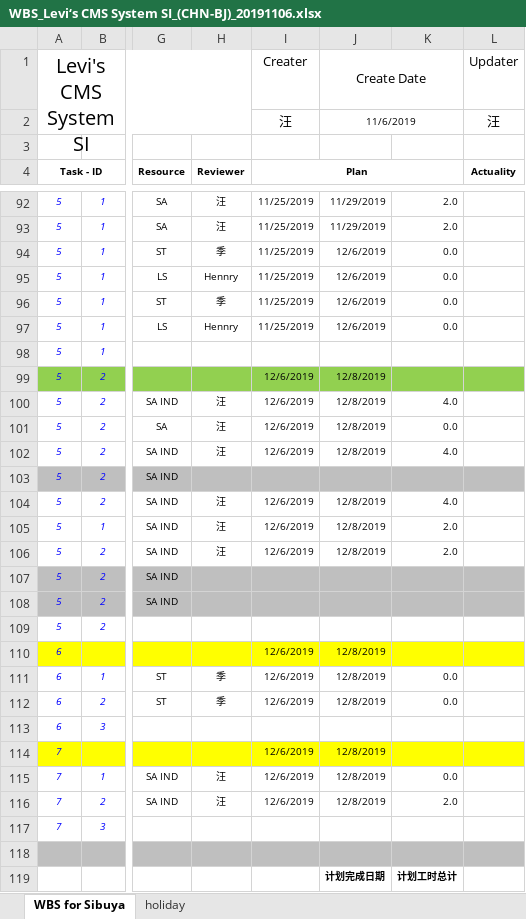
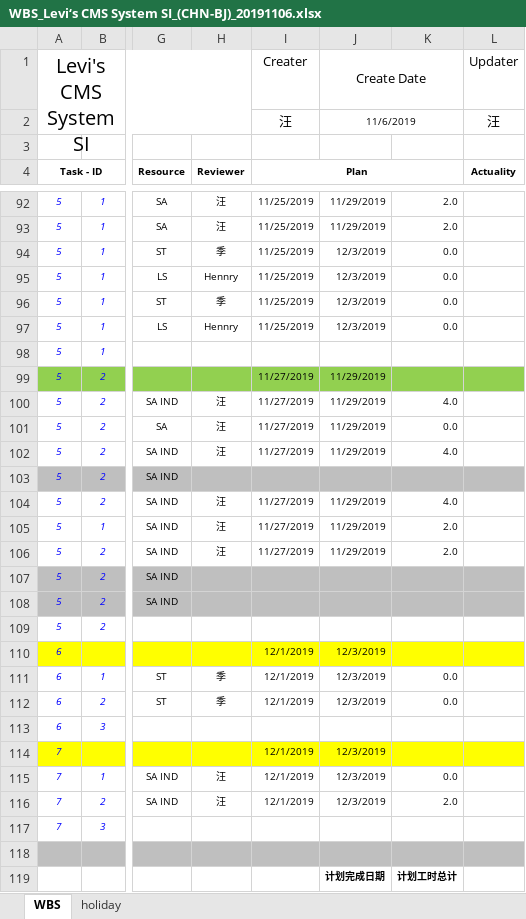
Before and after one commit to chen-cube/gitCube-levisProject, an Excel workbook: 2019/北京蓝色港湾店/99 项目管理/WBS_Levi‘s CMS System SI_(CHN-BJ)_20191106.xlsx, sheet WBS, drawn as a sheet; only a part is shown, gaps mark what is left out; values as stored, in another font and other column widths than the file's, no borders; conditional formats not drawn; the diff covers the shown part only; the diff names each change by its address in the sheet, - before the commit and + after, or states it on an @@ line.

```diff
--- a/2019/北京蓝色港湾店/99 项目管理/WBS_Levi‘s CMS System SI_(CHN-BJ)_20191106.xlsx (sheet WBS)
+++ b/2019/北京蓝色港湾店/99 项目管理/WBS_Levi‘s CMS System SI_(CHN-BJ)_20191106.xlsx (sheet WBS)
-sheet tab: WBS for Sibuya
+sheet tab: WBS
-J94:J97: 12/6/2019
+J94:J97: 12/3/2019
-I99:I102 (Plan): 12/6/2019
+I99:I102 (Plan): 11/27/2019
-J99:J102: 12/8/2019
+J99:J102: 11/29/2019
-I104:I106 (Plan): 12/6/2019
+I104:I106 (Plan): 11/27/2019
-J104:J106: 12/8/2019
+J104:J106: 11/29/2019
-I110:I112 (Plan): 12/6/2019
+I110:I112 (Plan): 12/1/2019
-J110:J112: 12/8/2019
+J110:J112: 12/3/2019
-I114:I116 (Plan): 12/6/2019
+I114:I116 (Plan): 12/1/2019
-J114:J116: 12/8/2019
+J114:J116: 12/3/2019
```
Also changed, not shown: 20 edited cells elsewhere in this sheet, charts or pictures, 2019/总体管理/账号管理/Levi's CMS system accounts and equipments List.xlsx, 1 other file.
